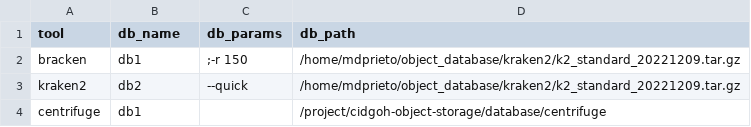
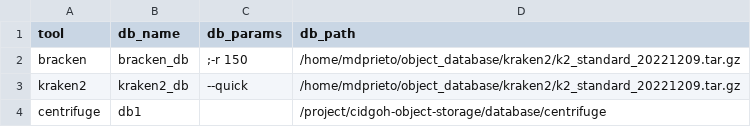
Before and after one commit to azmigueldario/cf_seed_2023, a CSV file: scripts/databases_taxprof.csv, drawn as a sheet.

Commit message:
updated taxprofiler scripts

```diff
--- a/scripts/databases_taxprof.csv
+++ b/scripts/databases_taxprof.csv
@@ -1,4 +1,4 @@
 tool,db_name,db_params,db_path
-bracken,db1,;-r 150,/home/mdprieto/object_database/kraken2/k2_standard_20221209.tar.gz
-kraken2,db2,--quick,/home/mdprieto/object_database/kraken2/k2_standard_20221209.tar.gz
+bracken,bracken_db,;-r 150,/home/mdprieto/object_database/kraken2/k2_standard_20221209.tar.gz
+kraken2,kraken2_db,--quick,/home/mdprieto/object_database/kraken2/k2_standard_20221209.tar.gz
 centrifuge,db1,,/project/cidgoh-object-storage/database/centrifuge
```
Also changed, not shown: 3 other files.
